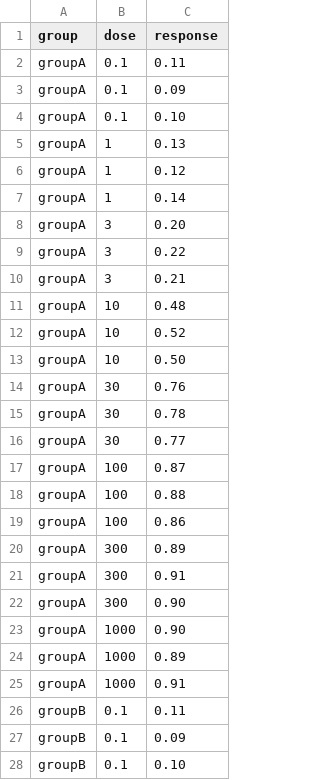
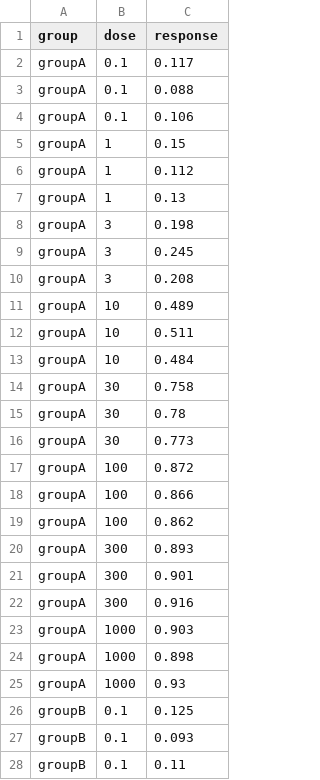
Before and after one commit to ryuabiru/Calcite, a CSV file: sample_data/for_4pl_regression.csv, drawn as a sheet; only a part is shown; the diff covers the shown part only.

Commit message:
fix:回帰分析をsub groupに適応

```diff
--- a/sample_data/for_4pl_regression.csv
+++ b/sample_data/for_4pl_regression.csv
@@ -1,28 +1,28 @@
 group,dose,response
-groupA,0.1,0.11
-groupA,0.1,0.09
-groupA,0.1,0.10
+groupA,0.1,0.117
+groupA,0.1,0.088
+groupA,0.1,0.106
+groupA,1,0.15
+groupA,1,0.112
 groupA,1,0.13
-groupA,1,0.12
-groupA,1,0.14
-groupA,3,0.20
-groupA,3,0.22
-groupA,3,0.21
-groupA,10,0.48
-groupA,10,0.52
-groupA,10,0.50
-groupA,30,0.76
+groupA,3,0.198
+groupA,3,0.245
+groupA,3,0.208
+groupA,10,0.489
+groupA,10,0.511
+groupA,10,0.484
+groupA,30,0.758
 groupA,30,0.78
-groupA,30,0.77
-groupA,100,0.87
-groupA,100,0.88
-groupA,100,0.86
-groupA,300,0.89
-groupA,300,0.91
-groupA,300,0.90
-groupA,1000,0.90
-groupA,1000,0.89
-groupA,1000,0.91
+groupA,30,0.773
+groupA,100,0.872
+groupA,100,0.866
+groupA,100,0.862
+groupA,300,0.893
+groupA,300,0.901
+groupA,300,0.916
+groupA,1000,0.903
+groupA,1000,0.898
+groupA,1000,0.93
+groupB,0.1,0.125
+groupB,0.1,0.093
 groupB,0.1,0.11
-groupB,0.1,0.09
-groupB,0.1,0.10
```
Also changed, not shown: 69 edited cells elsewhere in this file, 2 other files.
